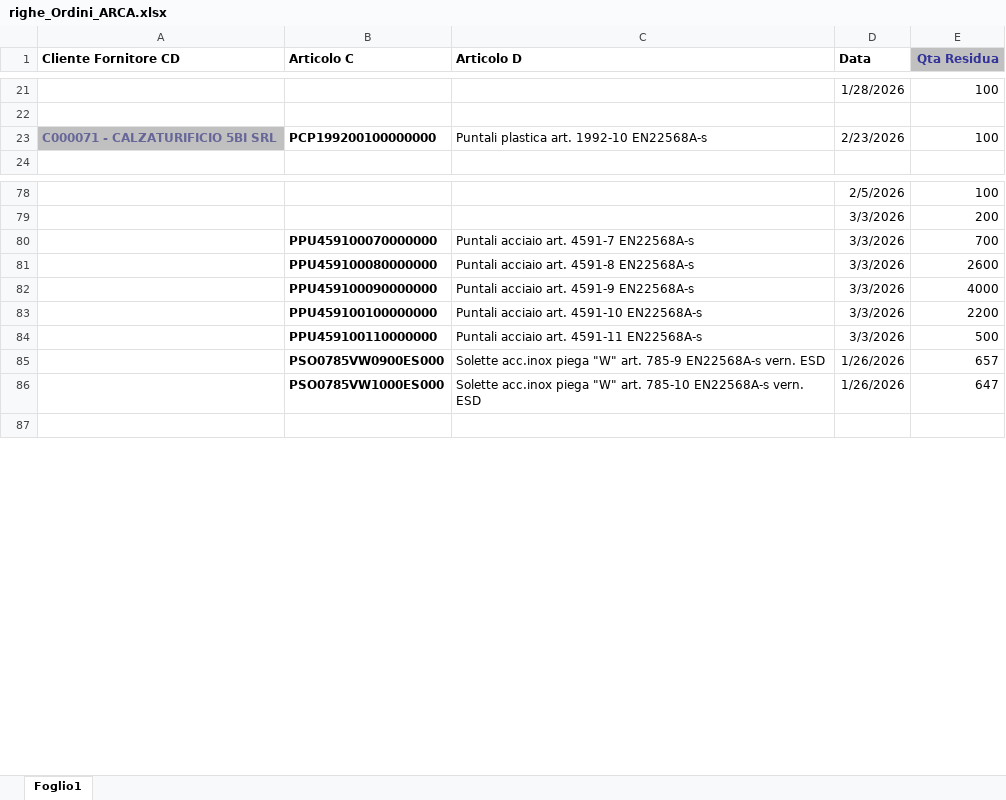
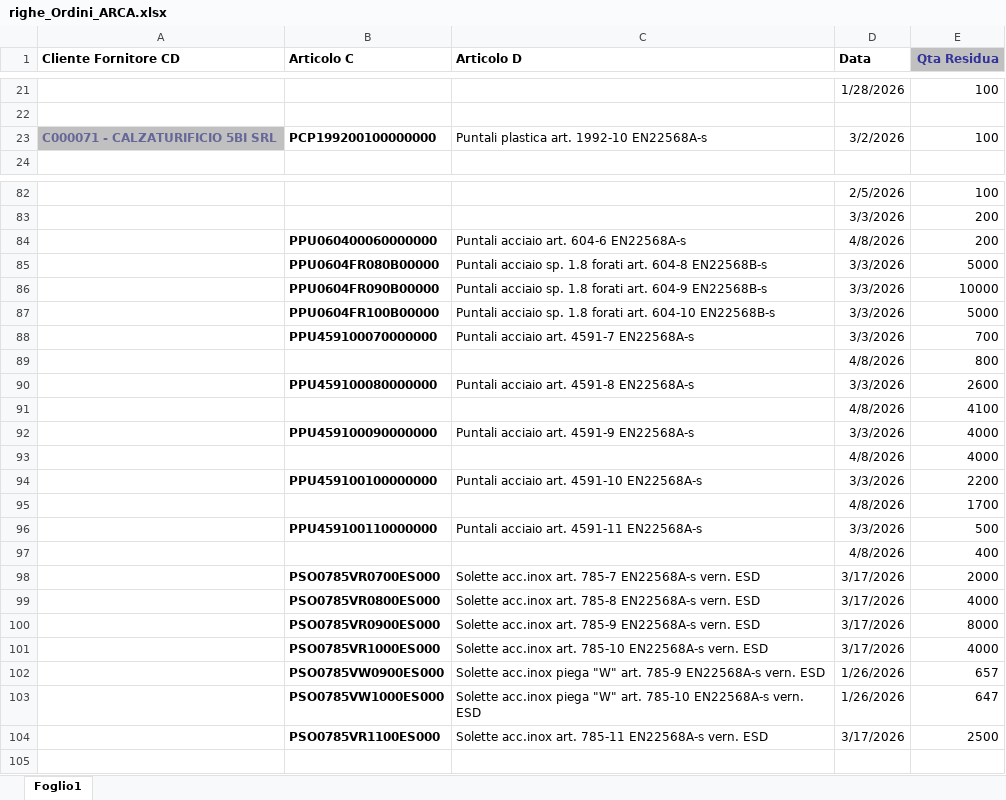
Before and after one commit to denis-safit/SAFiT, an Excel workbook: righe_Ordini_ARCA.xlsx, sheet Foglio1, drawn as a sheet; only a part is shown, gaps mark what is left out; values as stored, in another font and other column widths than the file's, no borders; the diff covers the shown part only; the diff names each change by its address in the sheet, - before the commit and + after, or states it on an @@ line.

```diff
--- a/righe_Ordini_ARCA.xlsx (sheet Foglio1)
+++ b/righe_Ordini_ARCA.xlsx (sheet Foglio1)
-D23 (Data): 2/23/2026
+D23 (Data): 3/2/2026
+row 84:  | PPU060400060000000 | Puntali acciaio art. 604-6 EN22568A-s | 4/8/2026 | 200
+row 85:  | PPU0604FR080B00000 | Puntali acciaio sp. 1.8 forati art. 604-8 EN22568B-s | 3/3/2026 | 5000
+row 86:  | PPU0604FR090B00000 | Puntali acciaio sp. 1.8 forati art. 604-9 EN22568B-s | 3/3/2026 | 10000
+row 87:  | PPU0604FR100B00000 | Puntali acciaio sp. 1.8 forati art. 604-10 EN22568B-s | 3/3/2026 | 5000
+row 89:  |  |  | 4/8/2026 | 800
+row 91:  |  |  | 4/8/2026 | 4100
+row 93:  |  |  | 4/8/2026 | 4000
+row 95:  |  |  | 4/8/2026 | 1700
+row 97:  |  |  | 4/8/2026 | 400
+row 98:  | PSO0785VR0700ES000 | Solette acc.inox art. 785-7 EN22568A-s vern. ESD | 3/17/2026 | 2000
+row 99:  | PSO0785VR0800ES000 | Solette acc.inox art. 785-8 EN22568A-s vern. ESD | 3/17/2026 | 4000
+row 100:  | PSO0785VR0900ES000 | Solette acc.inox art. 785-9 EN22568A-s vern. ESD | 3/17/2026 | 8000
+row 101:  | PSO0785VR1000ES000 | Solette acc.inox art. 785-10 EN22568A-s vern. ESD | 3/17/2026 | 4000
+row 104:  | PSO0785VR1100ES000 | Solette acc.inox art. 785-11 EN22568A-s vern. ESD | 3/17/2026 | 2500
```
Also changed, not shown: 4 added rows, 1 removed row and 19 edited cells elsewhere in this sheet, Avanzamento_access.xlsx, 2 other files.
